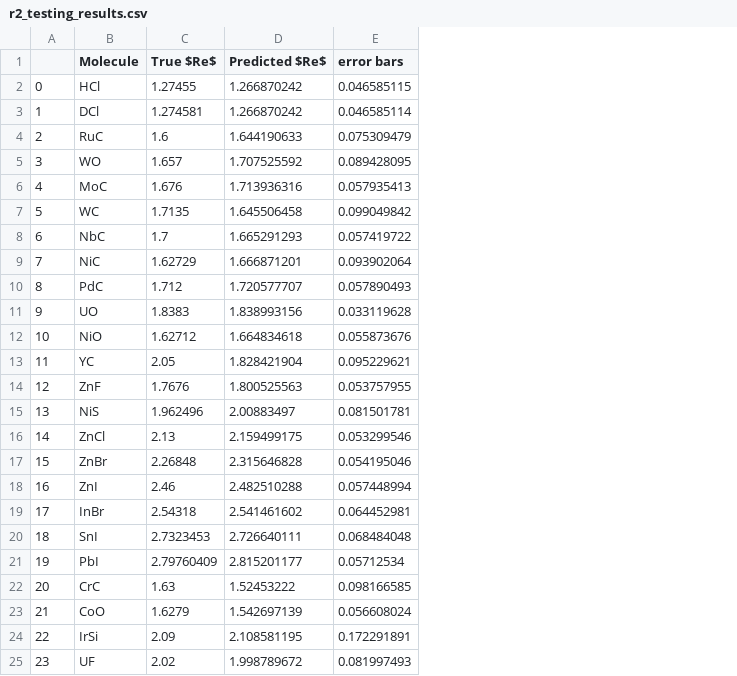
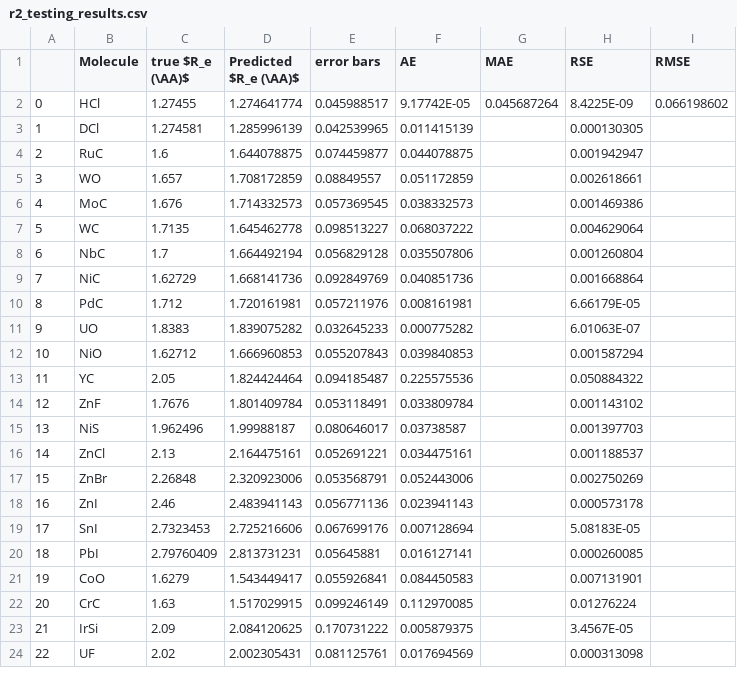
Before and after one commit to Mahmoud-Ibrahim-Mamrstein/Spectroscopic-constants-from-atomic-properties, a CSV file: r2/r2_testing_results.csv, drawn as a sheet; only a part is shown; removed rows and columns are numbered as before the commit, all else as after; the diff covers the shown part only; the diff names each change by its address in the sheet, - before the commit and + after, or states it on an @@ line.

```diff
--- a/r2/r2_testing_results.csv
+++ b/r2/r2_testing_results.csv
-column D (Predicted $Re$), rows 2-18: 1.266870242 | 1.266870242 | 1.644190633 | 1.707525592 | 1.713936316 | 1.645506458 | 1.665291293 | 1.666871201 | 1.720577707 | 1.838993156 | 1.664834618 | 1.828421904 | 1.800525563 | 2.00883497 | 2.159499175 | 2.315646828 | 2.482510288; rows 20-21: 2.726640111 | 2.815201177; rows 23-25: 1.542697139 | 2.108581195 | 1.998789672
+column D (Predicted $R_e (\AA)$), rows 2-21: 1.274641774 | 1.285996139 | 1.644078875 | 1.708172859 | 1.714332573 | 1.645462778 | 1.664492194 | 1.668141736 | 1.720161981 | 1.839075282 | 1.666960853 | 1.824424464 | 1.801409784 | 1.99988187 | 2.164475161 | 2.320923006 | 2.483941143 | 2.725216606 | 2.813731231 | 1.543449417; rows 23-24: 2.084120625 | 2.002305431
+column F (AE), rows 2-21: 9.17742E-05 | 0.011415139 | 0.044078875 | 0.051172859 | 0.038332573 | 0.068037222 | 0.035507806 | 0.040851736 | 0.008161981 | 0.000775282 | 0.039840853 | 0.225575536 | 0.033809784 | 0.03738587 | 0.034475161 | 0.052443006 | 0.023941143 | 0.007128694 | 0.016127141 | 0.084450583; rows 23-24: 0.005879375 | 0.017694569
+column G (MAE), row 2: 0.045687264
+column H (RSE), rows 2-21: 8.4225E-09 | 0.000130305 | 0.001942947 | 0.002618661 | 0.001469386 | 0.004629064 | 0.001260804 | 0.001668864 | 6.66179E-05 | 6.01063E-07 | 0.001587294 | 0.050884322 | 0.001143102 | 0.001397703 | 0.001188537 | 0.002750269 | 0.000573178 | 5.08183E-05 | 0.000260085 | 0.007131901; rows 23-24: 3.4567E-05 | 0.000313098
+column I (RMSE), row 2: 0.066198602
-C1: True $Re$
+C1: true $R_e (\AA)$
-E2 (error bars): 0.046585115
+E2 (error bars): 0.045988517
-E3 (error bars): 0.046585114
+E3 (error bars): 0.042539965
-E4 (error bars): 0.075309479
+E4 (error bars): 0.074459877
-E5 (error bars): 0.089428095
+E5 (error bars): 0.08849557
-E6 (error bars): 0.057935413
+E6 (error bars): 0.057369545
-E7 (error bars): 0.099049842
+E7 (error bars): 0.098513227
-E8 (error bars): 0.057419722
+E8 (error bars): 0.056829128
-E9 (error bars): 0.093902064
+E9 (error bars): 0.092849769
-E10 (error bars): 0.057890493
+E10 (error bars): 0.057211976
-E11 (error bars): 0.033119628
+E11 (error bars): 0.032645233
-E12 (error bars): 0.055873676
+E12 (error bars): 0.055207843
-E13 (error bars): 0.095229621
+E13 (error bars): 0.094185487
-E14 (error bars): 0.053757955
+E14 (error bars): 0.053118491
-E15 (error bars): 0.081501781
+E15 (error bars): 0.080646017
-E16 (error bars): 0.053299546
+E16 (error bars): 0.052691221
-E17 (error bars): 0.054195046
+E17 (error bars): 0.053568791
-E18 (error bars): 0.057448994
+E18 (error bars): 0.056771136
-row 19: 17 | InBr | 2.54318 | 2.541461602 | 0.064452981
@@ column A renumbered from row 19 down @@
-E19 (error bars): 0.068484048
+E19 (error bars): 0.067699176
-E20 (error bars): 0.05712534
+E20 (error bars): 0.05645881
-row 22: 20 | CrC | 1.63 | 1.52453222 | 0.098166585
-E21 (error bars): 0.056608024
+E21 (error bars): 0.055926841
+row 22: 20 | CrC | 1.63 | 1.517029915 | 0.099246149 | 0.112970085 |  | 0.01276224
-E23 (error bars): 0.172291891
+E23 (error bars): 0.170731222
-E24 (error bars): 0.081997493
+E24 (error bars): 0.081125761
```
Also changed, not shown: 1 edited cell elsewhere in this file, 2 other files.
